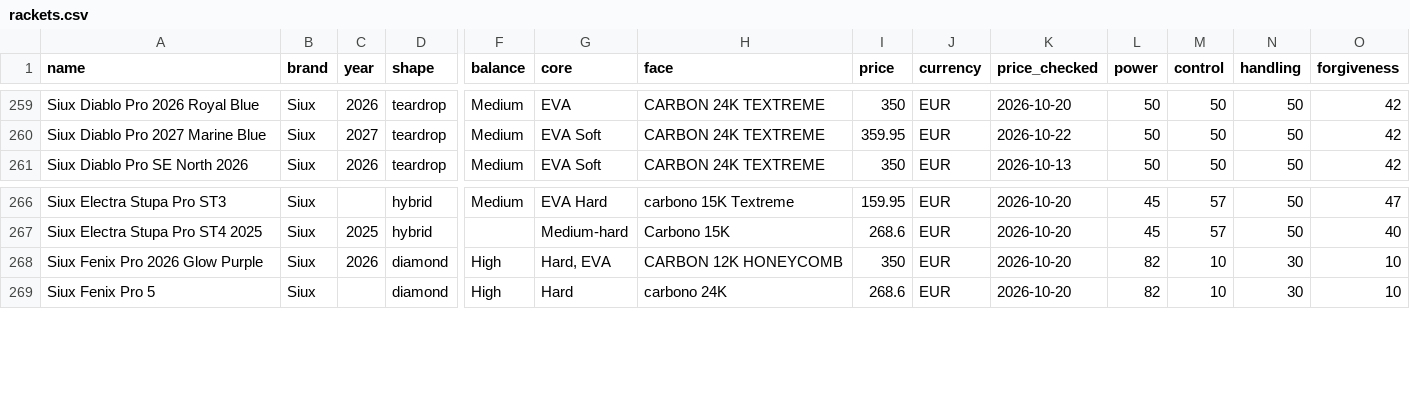
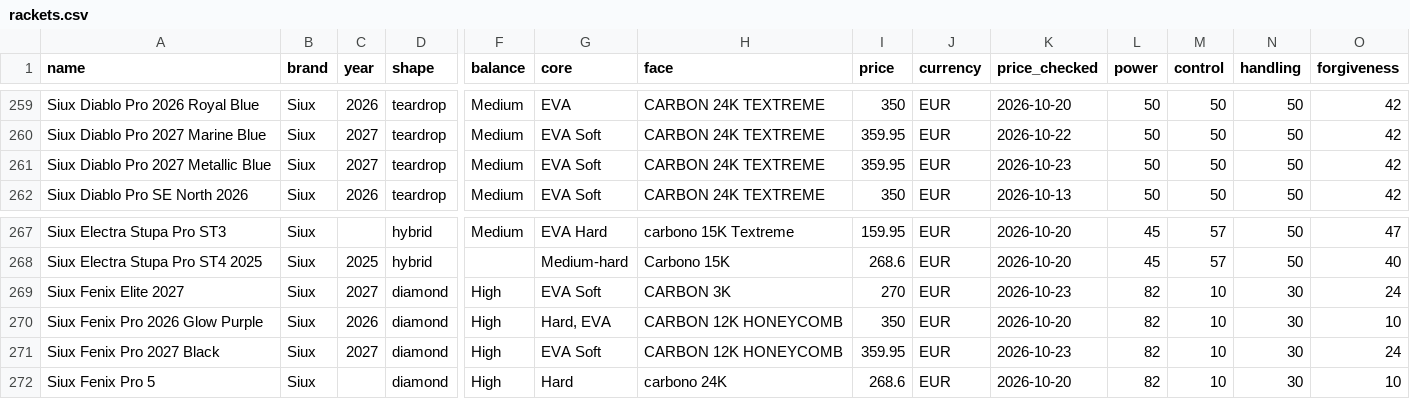
Before and after one commit to odedkovach/padel-racket-data, a CSV file: rackets.csv, drawn as a sheet; only a part is shown, gaps mark what is left out; rows hold the shown columns only; the diff names each change by its address in the sheet, - before the commit and + after, or states it on an @@ line.

Commit message:
Data of 2026-10-23: 331 rackets, 2398 specifications

```diff
--- a/rackets.csv
+++ b/rackets.csv
+row 261: Siux Diablo Pro 2027 Metallic Blue | Siux | 2027 | teardrop | Medium | EVA Soft | CARBON 24K TEXTREME | 359.95 | EUR | 2026-10-23 | 50 | 50 | 50 | 42
+row 269: Siux Fenix Elite 2027 | Siux | 2027 | diamond | High | EVA Soft | CARBON 3K | 270 | EUR | 2026-10-23 | 82 | 10 | 30 | 24
+row 271: Siux Fenix Pro 2027 Black | Siux | 2027 | diamond | High | EVA Soft | CARBON 12K HONEYCOMB | 359.95 | EUR | 2026-10-23 | 82 | 10 | 30 | 24
```
Also changed, not shown: 5 other files.
